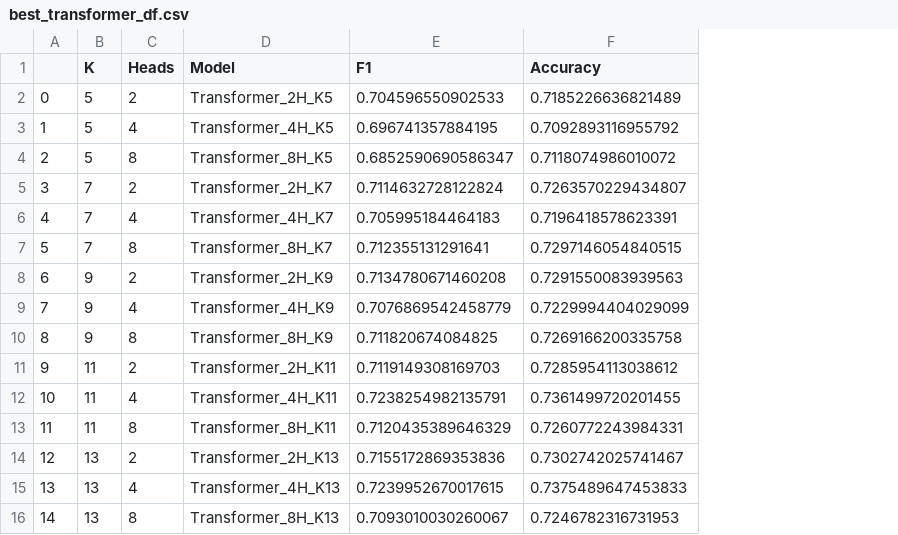
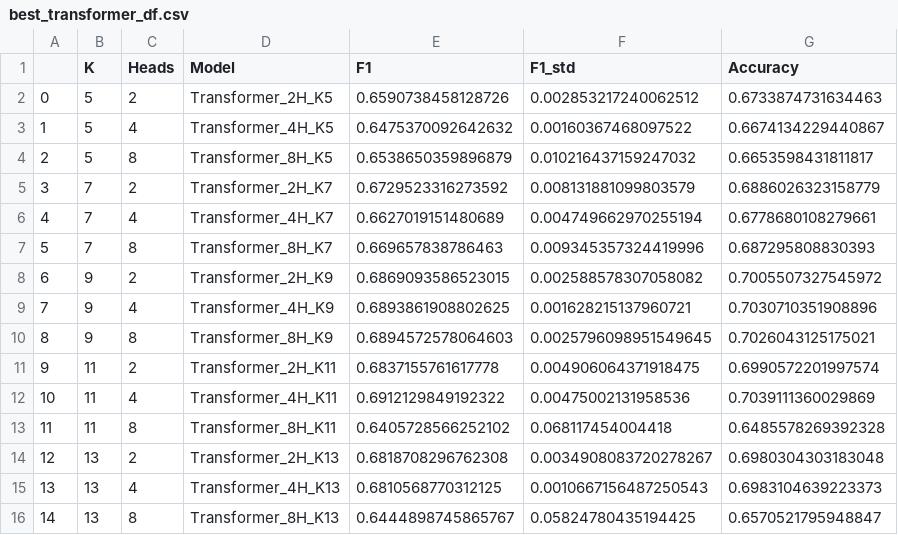
Before and after one commit to MislavCaleta/multirelational-graph-topology-for-downstream-wildfire-tasks, a CSV file: outputs/tables/best_transformer_df.csv, drawn as a sheet; only a part is shown; addresses are those after the commit; the diff covers the shown part only; the diff names each change by its address in the sheet, - before the commit and + after, or states it on an @@ line.

```diff
--- a/outputs/tables/best_transformer_df.csv
+++ b/outputs/tables/best_transformer_df.csv
+column F (F1_std), rows 2-16: 0.002853217240062512 | 0.00160367468097522 | 0.010216437159247032 | 0.008131881099803579 | 0.004749662970255194 | 0.009345357324419996 | 0.002588578307058082 | 0.001628215137960721 | 0.0025796098951549645 | 0.004906064371918475 | 0.00475002131958536 | 0.068117454004418 | 0.0034908083720278267 | 0.0010667156487250543 | 0.05824780435194425
-E2 (F1): 0.704596550902533
+E2 (F1): 0.6590738458128726
-G2 (Accuracy): 0.7185226636821489
+G2 (Accuracy): 0.6733874731634463
-E3 (F1): 0.696741357884195
+E3 (F1): 0.6475370092642632
-G3 (Accuracy): 0.7092893116955792
+G3 (Accuracy): 0.6674134229440867
-E4 (F1): 0.6852590690586347
+E4 (F1): 0.6538650359896879
-G4 (Accuracy): 0.7118074986010072
+G4 (Accuracy): 0.6653598431811817
-E5 (F1): 0.7114632728122824
+E5 (F1): 0.6729523316273592
-G5 (Accuracy): 0.7263570229434807
+G5 (Accuracy): 0.6886026323158779
-E6 (F1): 0.705995184464183
+E6 (F1): 0.6627019151480689
-G6 (Accuracy): 0.7196418578623391
+G6 (Accuracy): 0.6778680108279661
-E7 (F1): 0.712355131291641
+E7 (F1): 0.669657838786463
-G7 (Accuracy): 0.7297146054840515
+G7 (Accuracy): 0.687295808830393
-E8 (F1): 0.7134780671460208
+E8 (F1): 0.6869093586523015
-G8 (Accuracy): 0.7291550083939563
+G8 (Accuracy): 0.7005507327545972
-E9 (F1): 0.7076869542458779
+E9 (F1): 0.6893861908802625
-G9 (Accuracy): 0.7229994404029099
+G9 (Accuracy): 0.7030710351908896
-E10 (F1): 0.711820674084825
+E10 (F1): 0.6894572578064603
-G10 (Accuracy): 0.7269166200335758
+G10 (Accuracy): 0.7026043125175021
-E11 (F1): 0.7119149308169703
+E11 (F1): 0.6837155761617778
-G11 (Accuracy): 0.7285954113038612
+G11 (Accuracy): 0.6990572201997574
-E12 (F1): 0.7238254982135791
+E12 (F1): 0.6912129849192322
-G12 (Accuracy): 0.7361499720201455
+G12 (Accuracy): 0.7039111360029869
-E13 (F1): 0.7120435389646329
+E13 (F1): 0.6405728566252102
-G13 (Accuracy): 0.7260772243984331
+G13 (Accuracy): 0.6485578269392328
-E14 (F1): 0.7155172869353836
+E14 (F1): 0.6818708296762308
-G14 (Accuracy): 0.7302742025741467
+G14 (Accuracy): 0.6980304303183048
-E15 (F1): 0.7239952670017615
+E15 (F1): 0.6810568770312125
-G15 (Accuracy): 0.7375489647453833
+G15 (Accuracy): 0.6983104639223373
-E16 (F1): 0.7093010030260067
+E16 (F1): 0.6444898745865767
-G16 (Accuracy): 0.7246782316731953
+G16 (Accuracy): 0.6570521795948847
```
Also changed, not shown: 15 added rows and 36 edited cells elsewhere in this file, outputs/tables/best_mlp_vs_full_feature_best_gnn_df.csv, outputs/tables/topology_comparison_df.csv, 16 other files.
